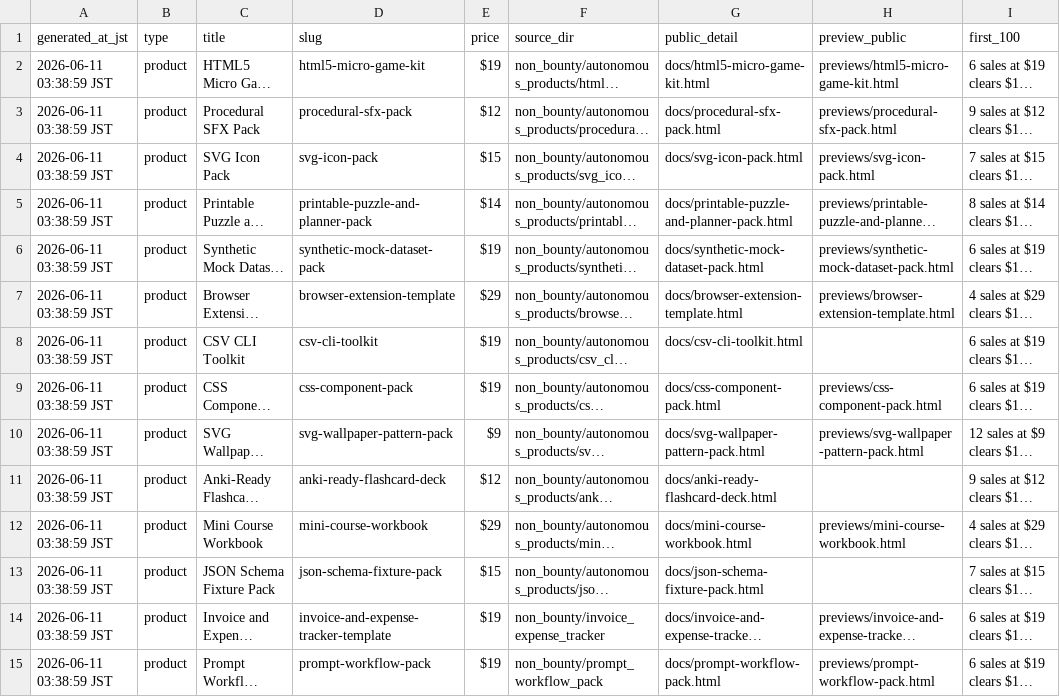
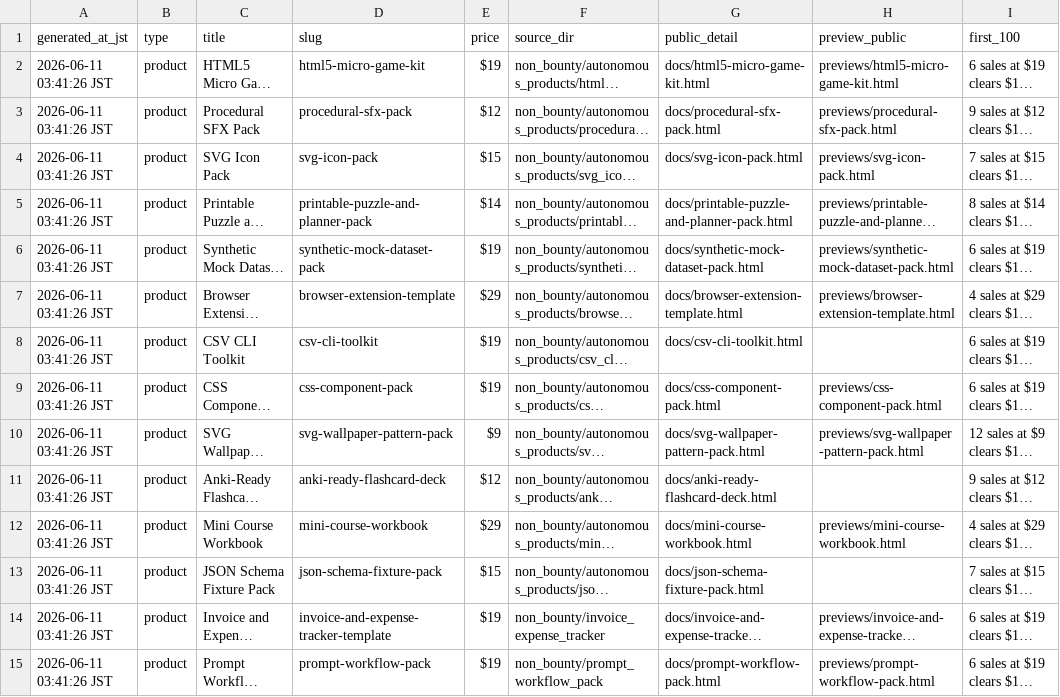
Before and after one commit to jaxassistant55/jax-micro-offer-studio, a CSV file: public_launch_manifest.csv, drawn as a sheet; only a part is shown; long unchanged cells end in …; the diff covers the shown part only; the diff names each change by its address in the sheet, - before the commit and + after, or states it on an @@ line.

```diff
--- a/public_launch_manifest.csv
+++ b/public_launch_manifest.csv
-A2:A15 (generated_at_jst): 2026-06-11 03:38:59 JST
+A2:A15 (generated_at_jst): 2026-06-11 03:41:26 JST
```
Also changed, not shown: 16 edited cells elsewhere in this file, 9 other files.
